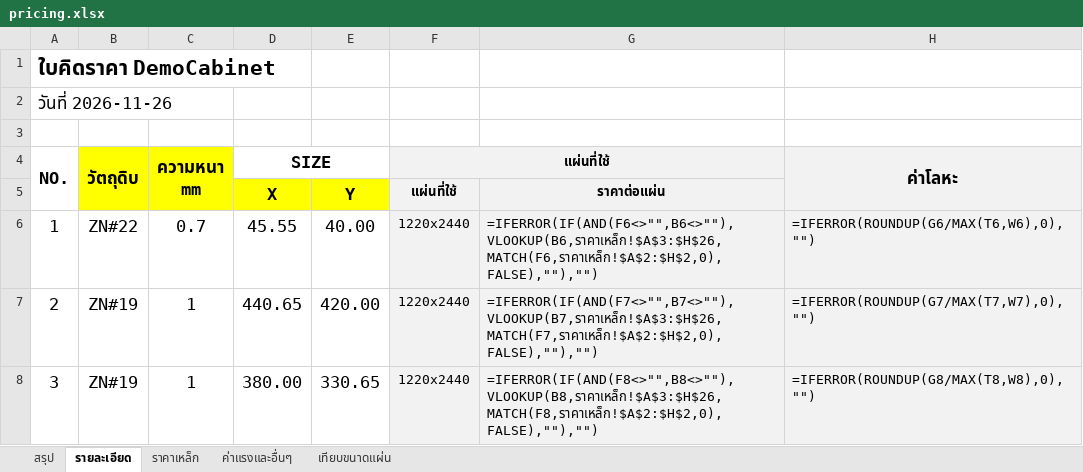
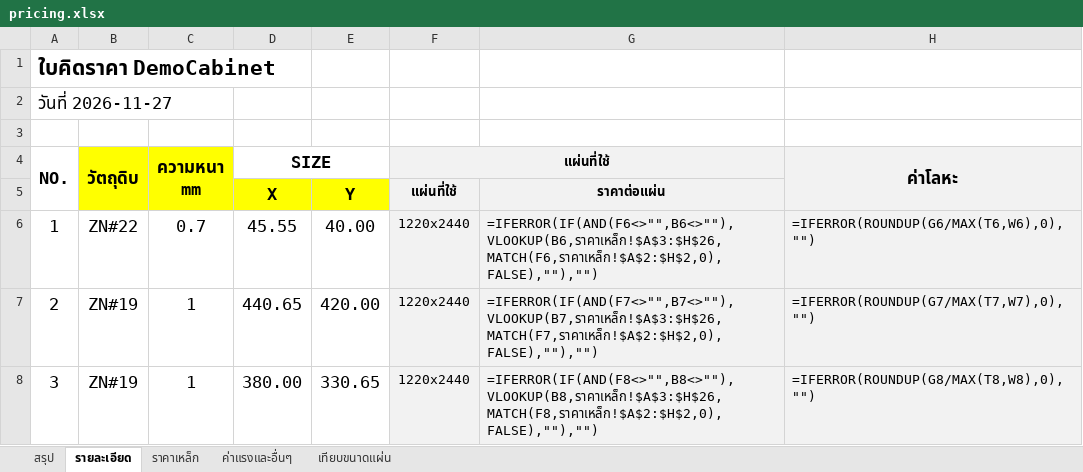
Before and after one commit to woraphontrangpanich-jpg/LHPsolidwork, an Excel workbook: docs/demo/export/pricing.xlsx, sheet รายละเอียด, drawn as a sheet; only a part is shown; values as stored, in another font and other column widths than the file's, no borders; formulas without a stored value are shown as written; conditional formats not drawn; the diff names each change by its address in the sheet, - before the commit and + after, or states it on an @@ line.

```diff
--- a/docs/demo/export/pricing.xlsx (sheet รายละเอียด)
+++ b/docs/demo/export/pricing.xlsx (sheet รายละเอียด)
-A2 (NO.): วันที่ 2026-11-26
+A2 (NO.): วันที่ 2026-11-27
```
Also changed, not shown: sheet สรุป, docs/demo/export/summary.xlsx, 10 other files.
